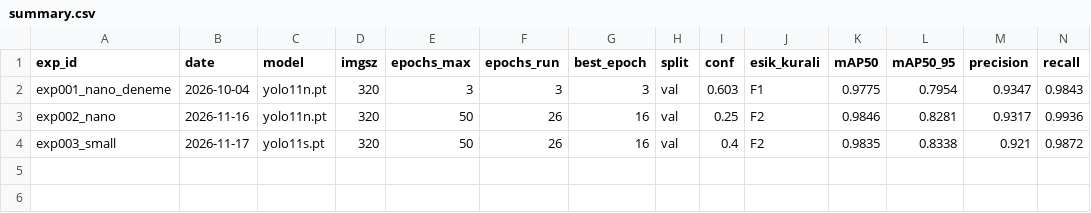
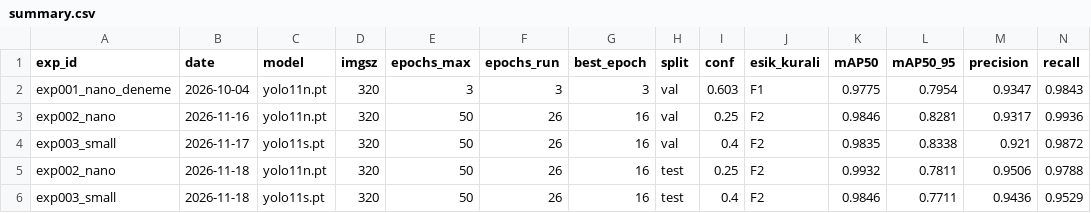
Before and after one commit to ogutalanummugulsum-netizen/fod-tespit, a CSV file: results/summary.csv, drawn as a sheet; only a part is shown; rows hold the shown columns only; the diff names each change by its address in the sheet, - before the commit and + after, or states it on an @@ line.

```diff
--- a/results/summary.csv
+++ b/results/summary.csv
+row 5: exp002_nano | 2026-11-18 | yolo11n.pt | 320 | 50 | 26 | 16 | test | 0.25 | F2 | 0.9932 | 0.7811 | 0.9506 | 0.9788
+row 6: exp003_small | 2026-11-18 | yolo11s.pt | 320 | 50 | 26 | 16 | test | 0.4 | F2 | 0.9846 | 0.7711 | 0.9436 | 0.9529
```
Also changed, not shown: results/speed_cpu.csv, 6 other files.
